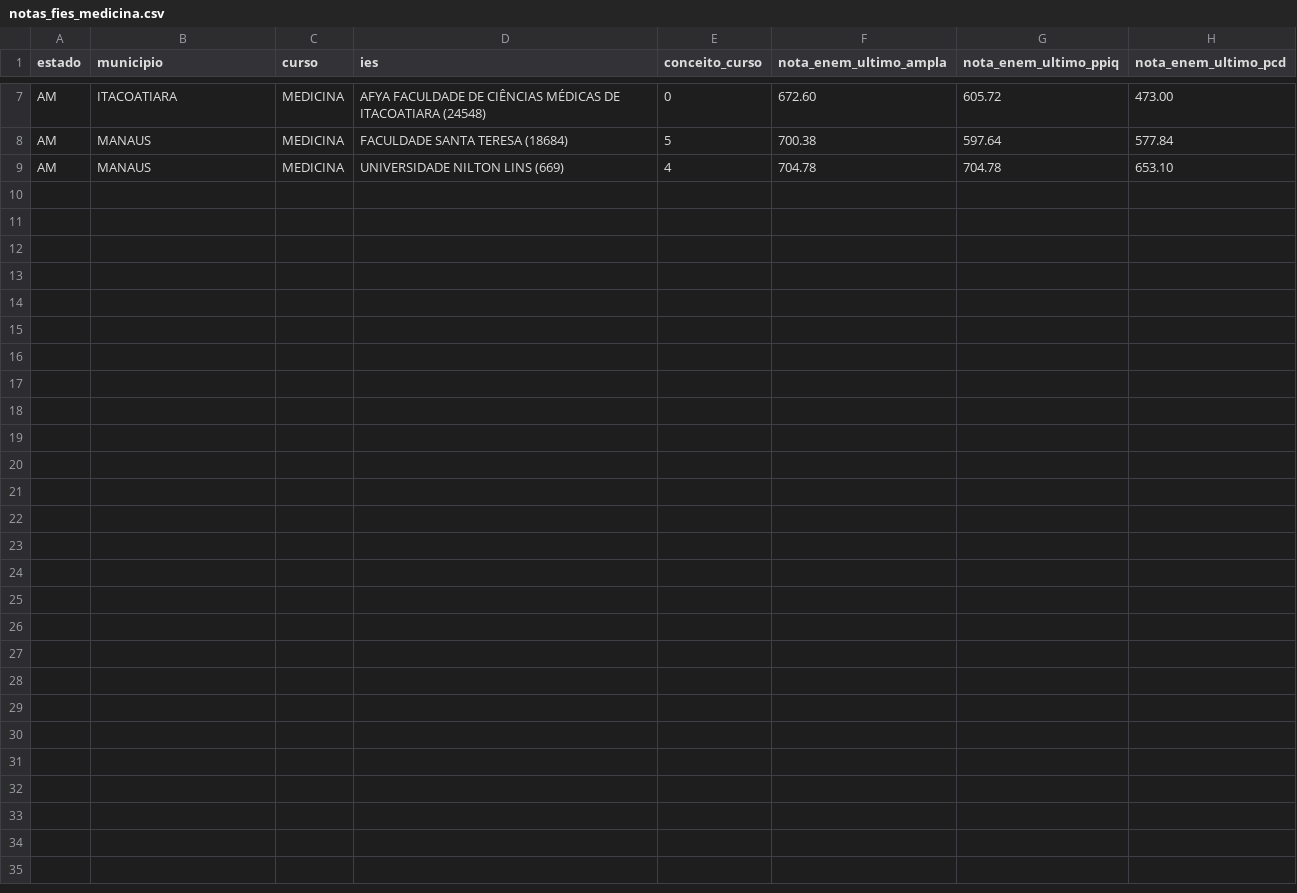
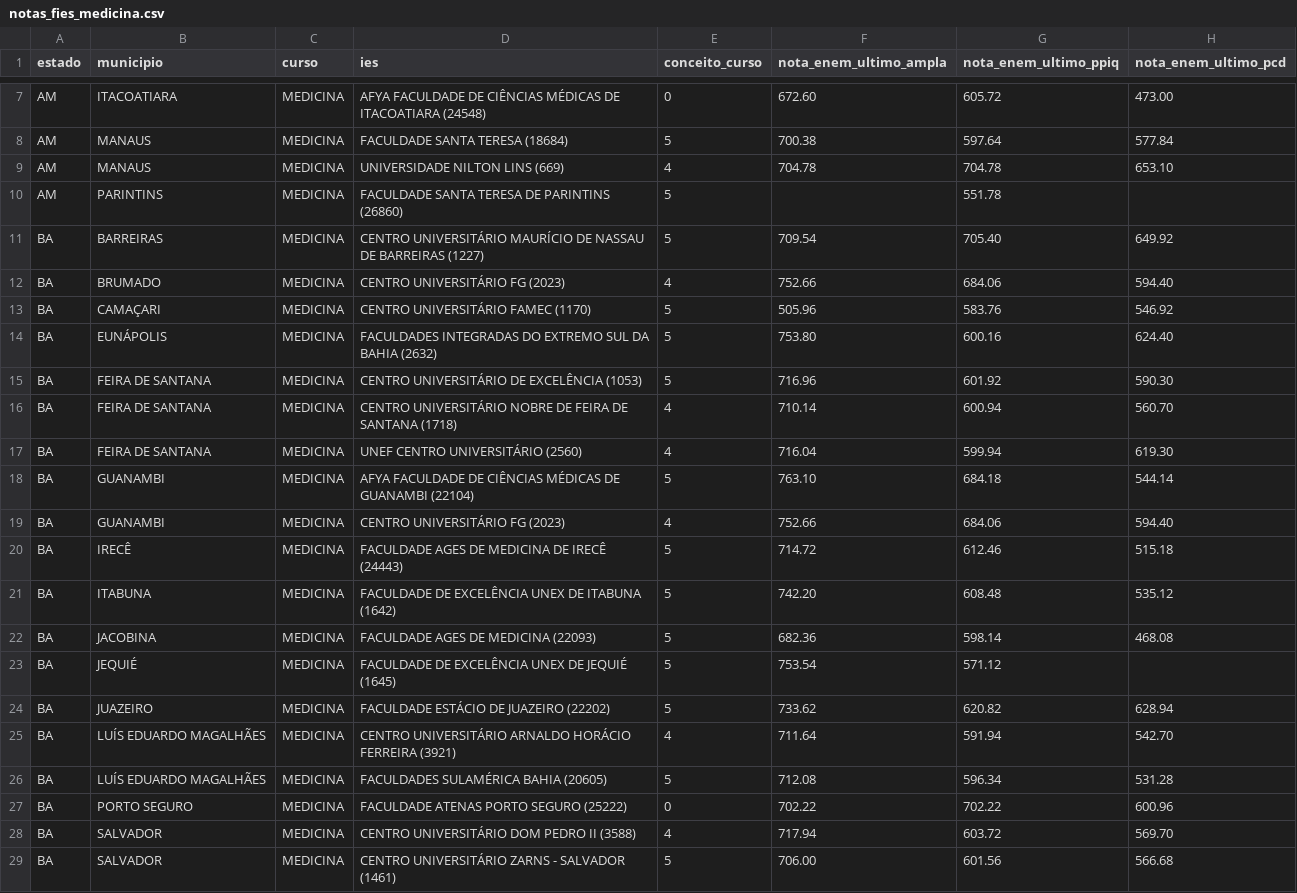
Before and after one commit to EduardoLCavalcante/automatizacao_fies_med, a CSV file: notas_fies_medicina.csv, drawn as a sheet; only a part is shown, gaps mark what is left out.

Commit message:
Add new entries to notas_fies_medicina and notas_fies_medicina_falhas CSV files

```diff
--- a/notas_fies_medicina.csv
+++ b/notas_fies_medicina.csv
@@ -9 +9,21 @@ AM,MANAUS,MEDICINA,FACULDADE SANTA TERESA (18684),5,700.38,597.64,577.84
 AM,MANAUS,MEDICINA,UNIVERSIDADE NILTON LINS (669),4,704.78,704.78,653.10
+AM,PARINTINS,MEDICINA,FACULDADE SANTA TERESA DE PARINTINS (26860),5,,551.78,
+BA,BARREIRAS,MEDICINA,CENTRO UNIVERSITÁRIO MAURÍCIO DE NASSAU DE BARREIRAS (1227),5,709.54,705.40,649.92
+BA,BRUMADO,MEDICINA,CENTRO UNIVERSITÁRIO FG (2023),4,752.66,684.06,594.40
+BA,CAMAÇARI,MEDICINA,CENTRO UNIVERSITÁRIO FAMEC (1170),5,505.96,583.76,546.92
+BA,EUNÁPOLIS,MEDICINA,FACULDADES INTEGRADAS DO EXTREMO SUL DA BAHIA (2632),5,753.80,600.16,624.40
+BA,FEIRA DE SANTANA,MEDICINA,CENTRO UNIVERSITÁRIO DE EXCELÊNCIA (1053),5,716.96,601.92,590.30
+BA,FEIRA DE SANTANA,MEDICINA,CENTRO UNIVERSITÁRIO NOBRE DE FEIRA DE SANTANA (1718),4,710.14,600.94,560.70
+BA,FEIRA DE SANTANA,MEDICINA,UNEF CENTRO UNIVERSITÁRIO (2560),4,716.04,599.94,619.30
+BA,GUANAMBI,MEDICINA,AFYA FACULDADE DE CIÊNCIAS MÉDICAS DE GUANAMBI (22104),5,763.10,684.18,544.14
+BA,GUANAMBI,MEDICINA,CENTRO UNIVERSITÁRIO FG (2023),4,752.66,684.06,594.40
+BA,IRECÊ,MEDICINA,FACULDADE AGES DE MEDICINA DE IRECÊ (24443),5,714.72,612.46,515.18
+BA,ITABUNA,MEDICINA,FACULDADE DE EXCELÊNCIA UNEX DE ITABUNA (1642),5,742.20,608.48,535.12
+BA,JACOBINA,MEDICINA,FACULDADE AGES DE MEDICINA (22093),5,682.36,598.14,468.08
+BA,JEQUIÉ,MEDICINA,FACULDADE DE EXCELÊNCIA UNEX DE JEQUIÉ (1645),5,753.54,571.12,
+BA,JUAZEIRO,MEDICINA,FACULDADE ESTÁCIO DE JUAZEIRO (22202),5,733.62,620.82,628.94
+BA,LUÍS EDUARDO MAGALHÃES,MEDICINA,CENTRO UNIVERSITÁRIO ARNALDO HORÁCIO FERREIRA (3921),4,711.64,591.94,542.70
+BA,LUÍS EDUARDO MAGALHÃES,MEDICINA,FACULDADES SULAMÉRICA BAHIA (20605),5,712.08,596.34,531.28
+BA,PORTO SEGURO,MEDICINA,FACULDADE ATENAS PORTO SEGURO (25222),0,702.22,702.22,600.96
+BA,SALVADOR,MEDICINA,CENTRO UNIVERSITÁRIO DOM PEDRO II (3588),4,717.94,603.72,569.70
+BA,SALVADOR,MEDICINA,CENTRO UNIVERSITÁRIO ZARNS - SALVADOR (1461),5,706.00,601.56,566.68
```
